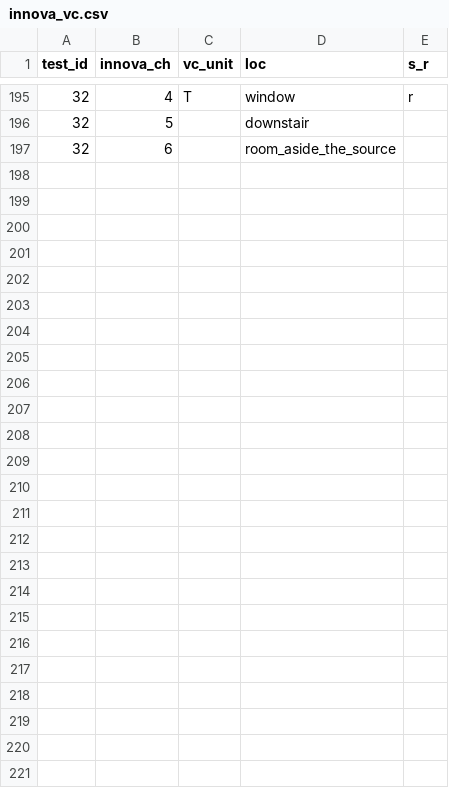
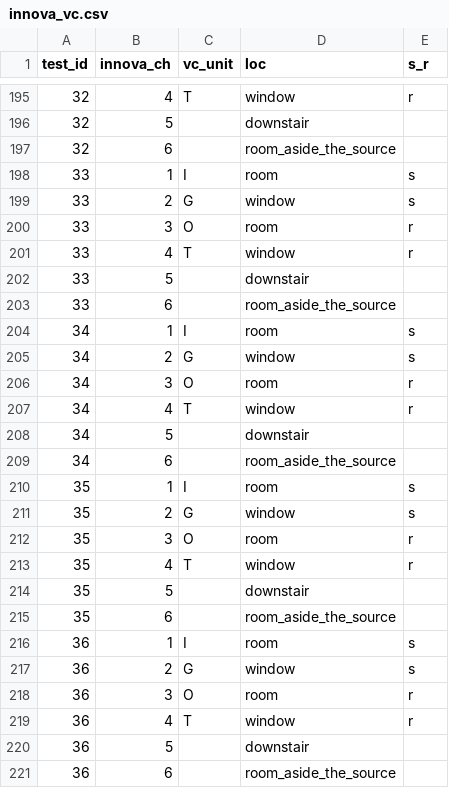
Before and after one commit to JiayuLIAQ/inter_unit_transmission, a CSV file: conditions/innova_vc.csv, drawn as a sheet; only a part is shown, gaps mark what is left out.

```diff
--- a/conditions/innova_vc.csv
+++ b/conditions/innova_vc.csv
@@ -197 +197,25 @@ test_id,innova_ch,vc_unit,loc,s_r
 32,6,,room_aside_the_source,
+33,1,I,room,s
+33,2,G,window,s
+33,3,O,room,r
+33,4,T,window,r
+33,5,,downstair,
+33,6,,room_aside_the_source,
+34,1,I,room,s
+34,2,G,window,s
+34,3,O,room,r
+34,4,T,window,r
+34,5,,downstair,
+34,6,,room_aside_the_source,
+35,1,I,room,s
+35,2,G,window,s
+35,3,O,room,r
+35,4,T,window,r
+35,5,,downstair,
+35,6,,room_aside_the_source,
+36,1,I,room,s
+36,2,G,window,s
+36,3,O,room,r
+36,4,T,window,r
+36,5,,downstair,
+36,6,,room_aside_the_source,
```
Also changed, not shown: conditions/general_scenario.csv, conditions/source_and_receptor.csv, 6 other files.
